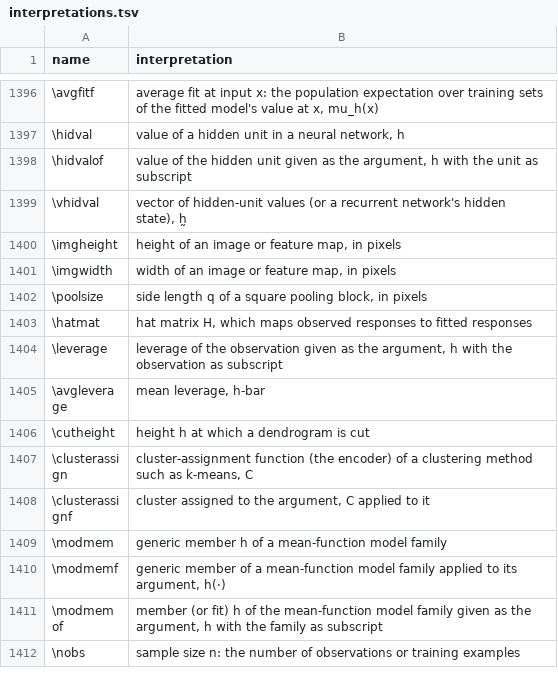
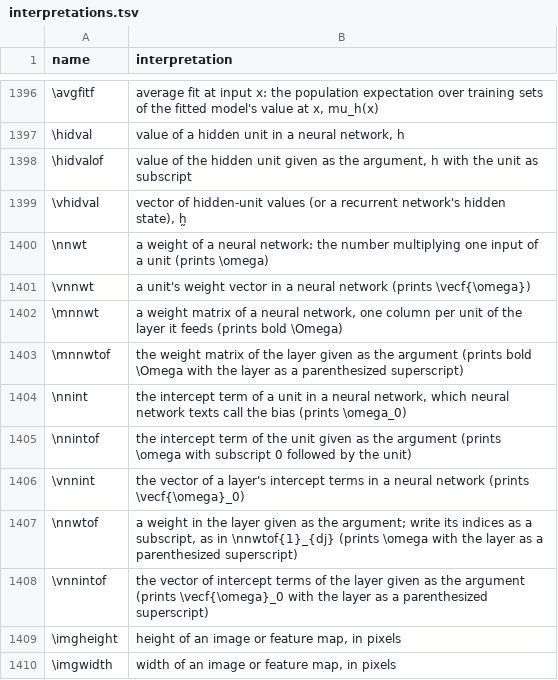
Before and after one commit to Morrison-Lab/macros, a TSV file: interpretations.tsv, drawn as a sheet; only a part is shown, gaps mark what is left out; the shorter side is filled out with more unchanged rows.

```diff
--- a/interpretations.tsv
+++ b/interpretations.tsv
@@ -1399,2 +1399,11 @@ name	interpretation
 \vhidval	vector of hidden-unit values (or a recurrent network's hidden state), h̰
+\nnwt	a weight of a neural network: the number multiplying one input of a unit (prints \omega)
+\vnnwt	a unit's weight vector in a neural network (prints \vecf{\omega})
+\mnnwt	a weight matrix of a neural network, one column per unit of the layer it feeds (prints bold \Omega)
+\mnnwtof	the weight matrix of the layer given as the argument (prints bold \Omega with the layer as a parenthesized superscript)
+\nnint	the intercept term of a unit in a neural network, which neural network texts call the bias (prints \omega_0)
+\nnintof	the intercept term of the unit given as the argument (prints \omega with subscript 0 followed by the unit)
+\vnnint	the vector of a layer's intercept terms in a neural network (prints \vecf{\omega}_0)
+\nnwtof	a weight in the layer given as the argument; write its indices as a subscript, as in \nnwtof{1}_{dj} (prints \omega with the layer as a parenthesized superscript)
+\vnnintof	the vector of intercept terms of the layer given as the argument (prints \vecf{\omega}_0 with the layer as a parenthesized superscript)
 \imgheight	height of an image or feature map, in pixels
```
Also changed, not shown: data/symbols-all.csv, 2 other files.
